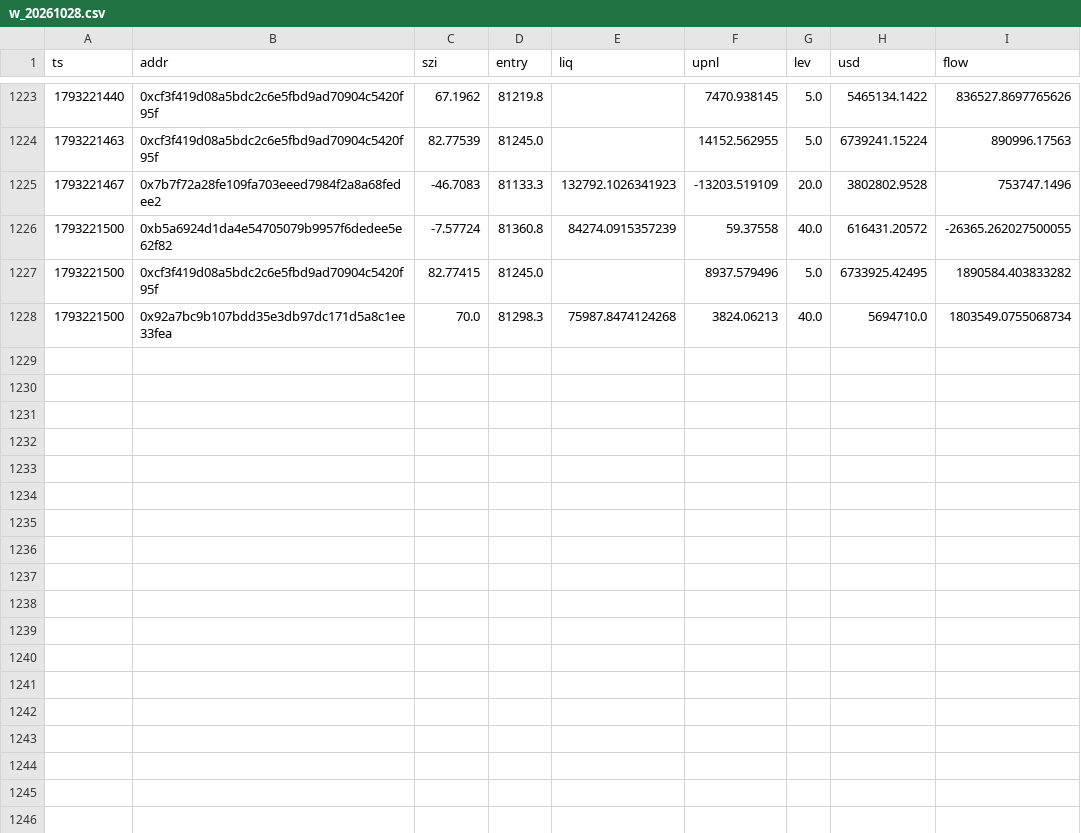
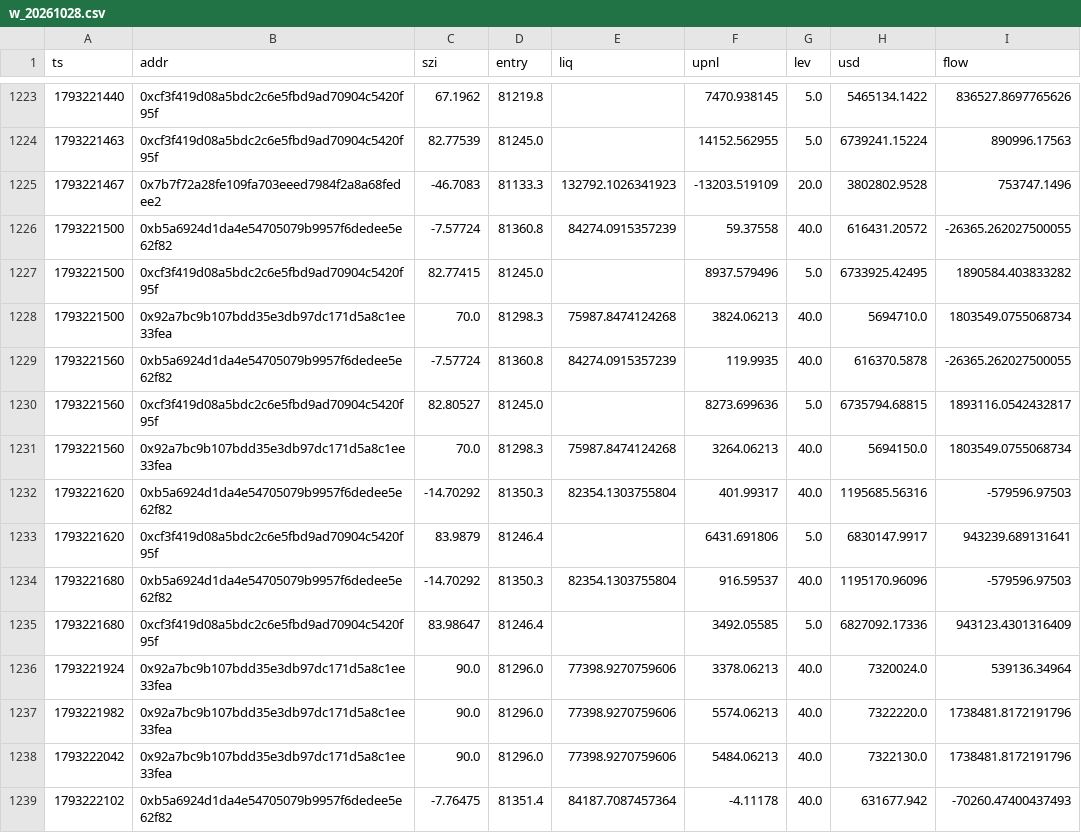
Before and after one commit to Maddysingh06/market-data, a CSV file: data/w_20261028.csv, drawn as a sheet; only a part is shown, gaps mark what is left out.

Commit message:
data 2026-10-28 21:15:50 (+1514 rows)

```diff
--- a/data/w_20261028.csv
+++ b/data/w_20261028.csv
@@ -1228 +1228,12 @@ ts,addr,szi,entry,liq,upnl,lev,usd,flow
 1793221500,0x92a7bc9b107bdd35e3db97dc171d5a8c1ee33fea,70.0,81298.3,75987.8474124268,3824.06213,40.0,5694710.0,1803549.0755068734
+1793221560,0xb5a6924d1da4e54705079b9957f6dedee5e62f82,-7.57724,81360.8,84274.0915357239,119.9935,40.0,616370.5878,-26365.262027500055
+1793221560,0xcf3f419d08a5bdc2c6e5fbd9ad70904c5420f95f,82.80527,81245.0,,8273.699636,5.0,6735794.68815,1893116.0542432817
+1793221560,0x92a7bc9b107bdd35e3db97dc171d5a8c1ee33fea,70.0,81298.3,75987.8474124268,3264.06213,40.0,5694150.0,1803549.0755068734
+1793221620,0xb5a6924d1da4e54705079b9957f6dedee5e62f82,-14.70292,81350.3,82354.1303755804,401.99317,40.0,1195685.56316,-579596.97503
+1793221620,0xcf3f419d08a5bdc2c6e5fbd9ad70904c5420f95f,83.9879,81246.4,,6431.691806,5.0,6830147.9917,943239.689131641
+1793221680,0xb5a6924d1da4e54705079b9957f6dedee5e62f82,-14.70292,81350.3,82354.1303755804,916.59537,40.0,1195170.96096,-579596.97503
+1793221680,0xcf3f419d08a5bdc2c6e5fbd9ad70904c5420f95f,83.98647,81246.4,,3492.05585,5.0,6827092.17336,943123.4301316409
+1793221924,0x92a7bc9b107bdd35e3db97dc171d5a8c1ee33fea,90.0,81296.0,77398.9270759606,3378.06213,40.0,7320024.0,539136.34964
+1793221982,0x92a7bc9b107bdd35e3db97dc171d5a8c1ee33fea,90.0,81296.0,77398.9270759606,5574.06213,40.0,7322220.0,1738481.8172191796
+1793222042,0x92a7bc9b107bdd35e3db97dc171d5a8c1ee33fea,90.0,81296.0,77398.9270759606,5484.06213,40.0,7322130.0,1738481.8172191796
+1793222102,0xb5a6924d1da4e54705079b9957f6dedee5e62f82,-7.76475,81351.4,84187.7087457364,-4.11178,40.0,631677.942,-70260.47400437493
```
Also changed, not shown: data/e_20261028.csv, 3 other files.
